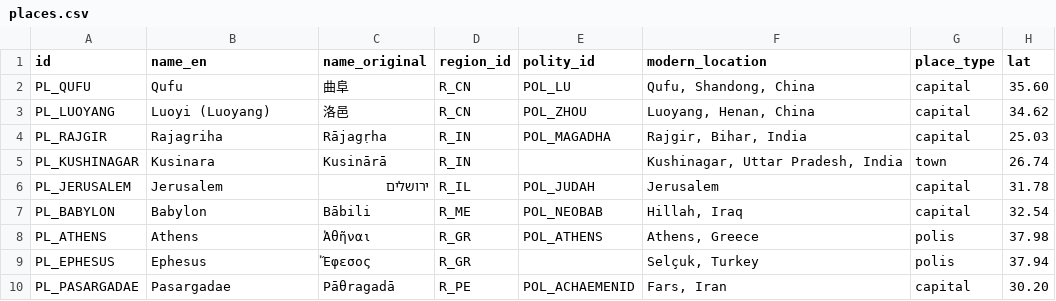
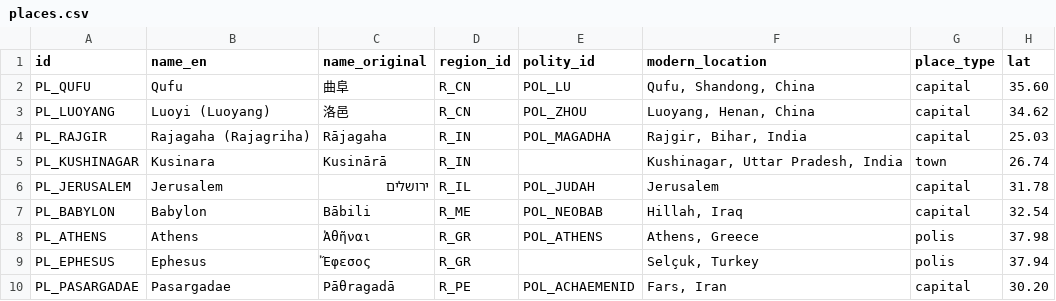
Before and after one commit to QuinnyXu/timechorus-data, a CSV file: data/csv/places.csv, drawn as a sheet; only a part is shown; the diff names each change by its address in the sheet, - before the commit and + after, or states it on an @@ line.

```diff
--- a/data/csv/places.csv
+++ b/data/csv/places.csv
-B4 (name_en): Rajagriha
+B4 (name_en): Rajagaha (Rajagriha)
-C4 (name_original): Rājagṛha
+C4 (name_original): Rājagaha
```
Also changed, not shown: data/csv/event_people.csv, data/csv/events.csv, 9 other files.
